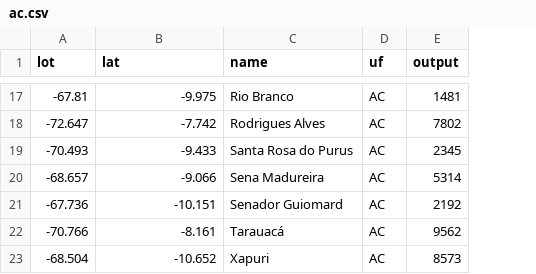
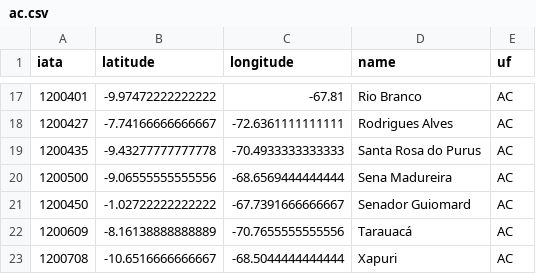
Before and after one commit to andresob/flow, a CSV file: public/data/states/ac.csv, drawn as a sheet; only a part is shown, gaps mark what is left out; removed rows and columns are numbered as before the commit, all else as after; the diff covers the shown part only; the diff names each change by its address in the sheet, - before the commit and + after, or states it on an @@ line.

```diff
--- a/public/data/states/ac.csv
+++ b/public/data/states/ac.csv
+column C (longitude), rows 17-23: -67.81 | -72.6361111111111 | -70.4933333333333 | -68.6569444444444 | -67.7391666666667 | -70.7655555555556 | -68.5044444444444
-column E (output), rows 17-23: 1481 | 7802 | 2345 | 5314 | 2192 | 9562 | 8573
-A1: lot
+A1: iata
-B1: lat
+B1: latitude
-A17 (iata): -67.81
+A17 (iata): 1200401
-B17 (latitude): -9.975
+B17 (latitude): -9.97472222222222
-A18 (iata): -72.647
+A18 (iata): 1200427
-B18 (latitude): -7.742
+B18 (latitude): -7.74166666666667
-A19 (iata): -70.493
+A19 (iata): 1200435
-B19 (latitude): -9.433
+B19 (latitude): -9.43277777777778
-A20 (iata): -68.657
+A20 (iata): 1200500
-B20 (latitude): -9.066
+B20 (latitude): -9.06555555555556
-A21 (iata): -67.736
+A21 (iata): 1200450
-B21 (latitude): -10.151
+B21 (latitude): -1.02722222222222
-A22 (iata): -70.766
+A22 (iata): 1200609
-B22 (latitude): -8.161
+B22 (latitude): -8.16138888888889
-A23 (iata): -68.504
+A23 (iata): 1200708
-B23 (latitude): -10.652
+B23 (latitude): -10.6516666666667
```
Also changed, not shown: 30 edited cells elsewhere in this file, 54 other files.
